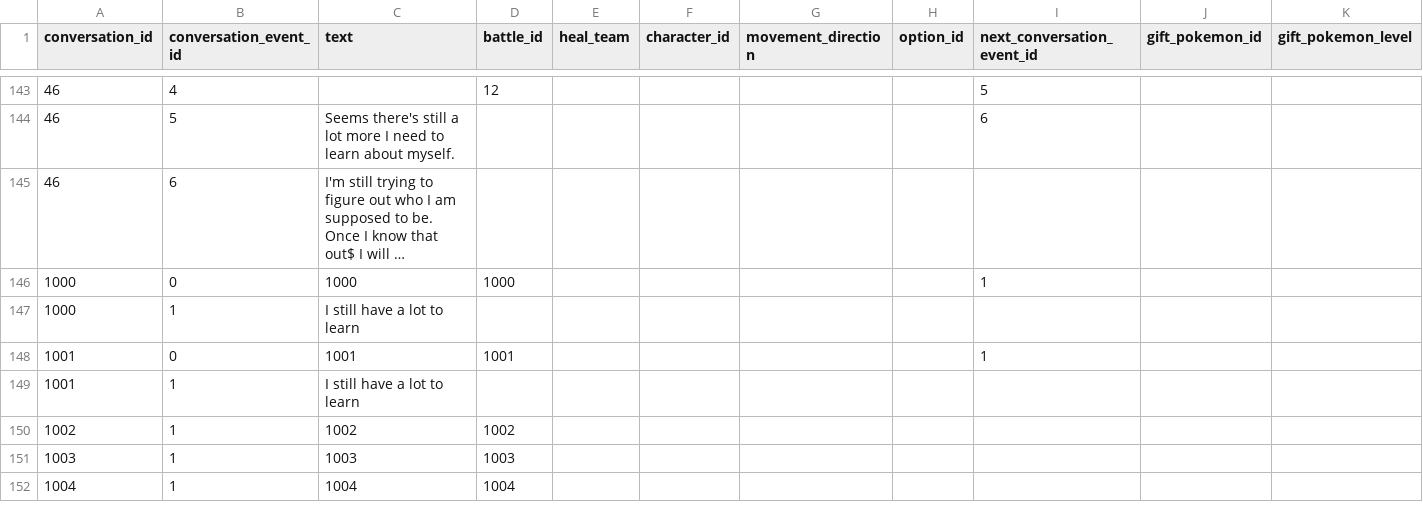
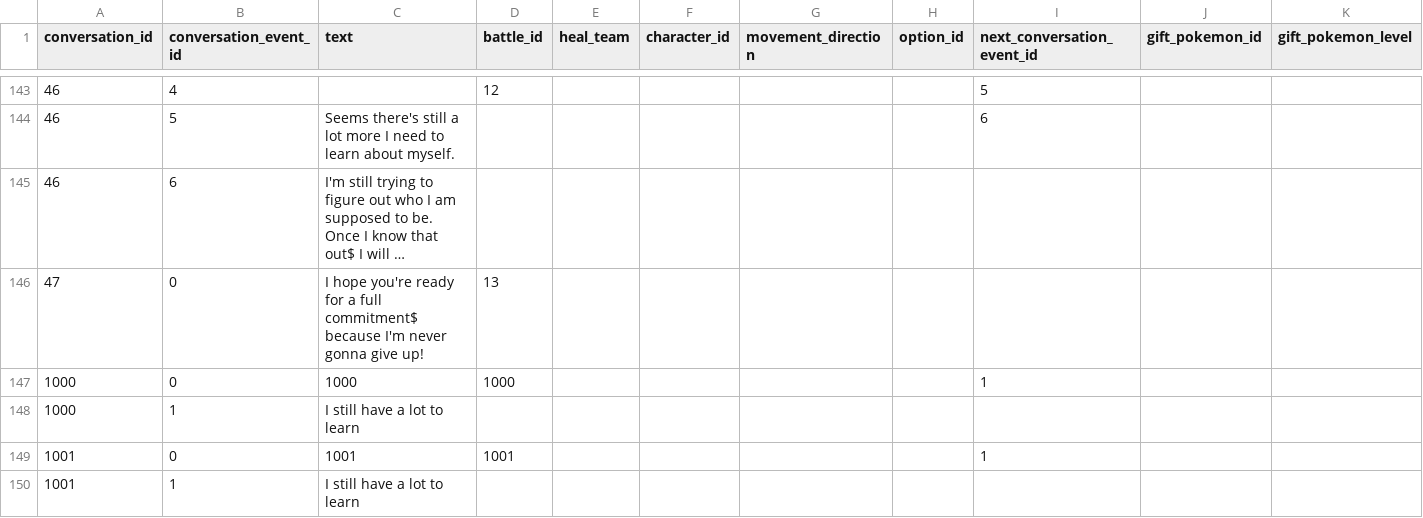
Before and after one commit to Jake-L/PokemonOceanBlue, a CSV file: src/rawdata/conversation.csv, drawn as a sheet; only a part is shown, gaps mark what is left out; the shorter side is filled out with more unchanged rows; long unchanged cells end in …; rows hold the shown columns only; the diff names each change by its address in the sheet, - before the commit and + after, or states it on an @@ line.

Commit message:
add battle with Rick Astley

```diff
--- a/src/rawdata/conversation.csv
+++ b/src/rawdata/conversation.csv
+row 146: 47 | 0 | I hope you're ready for a full commitment$ because I'm never gonna give up! | 13
```
Also changed, not shown: src/rawdata/battle.csv, src/rawdata/characters.csv, 7 other files.
